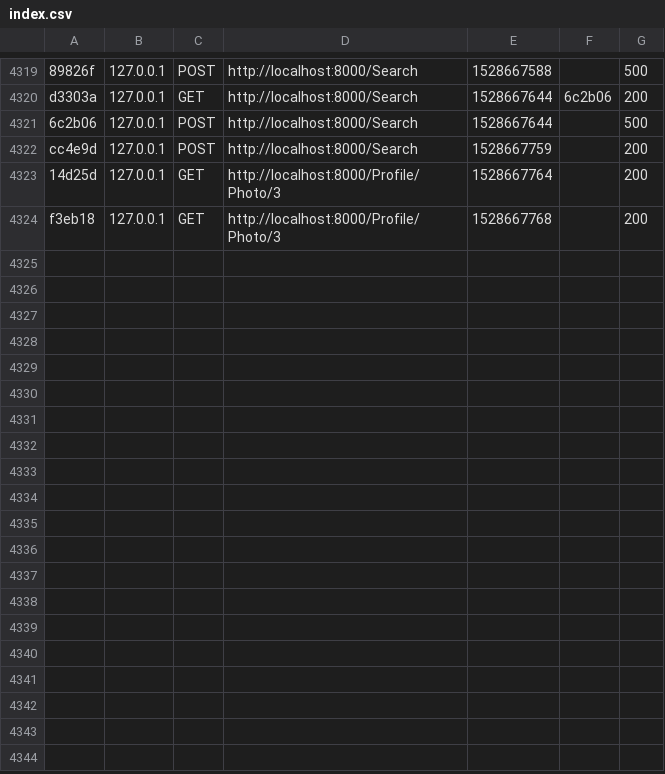
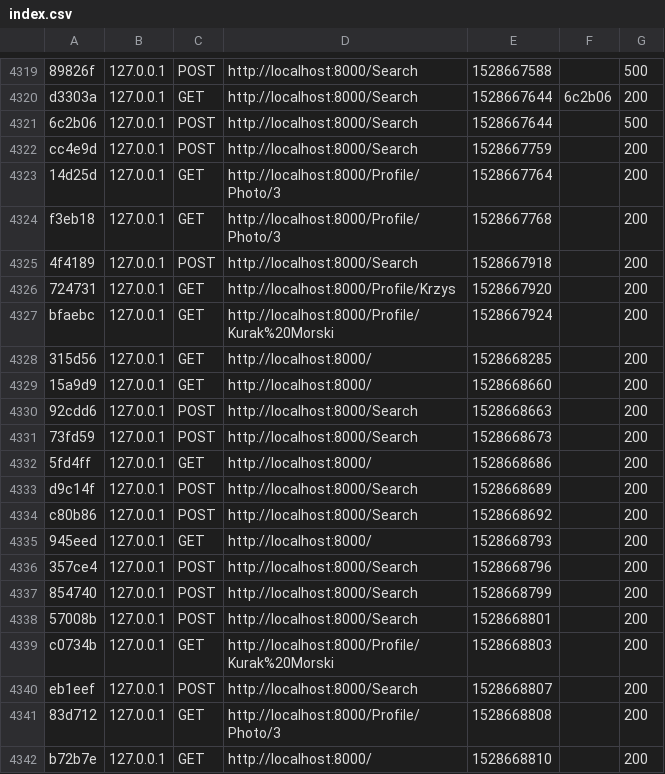
Before and after one commit to FakeGram/FakeGram, a CSV file: var/cache/dev/profiler/index.csv, drawn as a sheet; only a part is shown, gaps mark what is left out; the diff names each change by its address in the sheet, - before the commit and + after, or states it on an @@ line.

```diff
--- a/var/cache/dev/profiler/index.csv
+++ b/var/cache/dev/profiler/index.csv
+row 4325: 4f4189 | 127.0.0.1 | POST | http://localhost:8000/Search | 1528667918 |  | 200
+row 4326: 724731 | 127.0.0.1 | GET | http://localhost:8000/Profile/Krzys | 1528667920 |  | 200
+row 4327: bfaebc | 127.0.0.1 | GET | http://localhost:8000/Profile/Kurak%20Morski | 1528667924 |  | 200
+row 4328: 315d56 | 127.0.0.1 | GET | http://localhost:8000/ | 1528668285 |  | 200
+row 4329: 15a9d9 | 127.0.0.1 | GET | http://localhost:8000/ | 1528668660 |  | 200
+row 4330: 92cdd6 | 127.0.0.1 | POST | http://localhost:8000/Search | 1528668663 |  | 200
+row 4331: 73fd59 | 127.0.0.1 | POST | http://localhost:8000/Search | 1528668673 |  | 200
+row 4332: 5fd4ff | 127.0.0.1 | GET | http://localhost:8000/ | 1528668686 |  | 200
+row 4333: d9c14f | 127.0.0.1 | POST | http://localhost:8000/Search | 1528668689 |  | 200
+row 4334: c80b86 | 127.0.0.1 | POST | http://localhost:8000/Search | 1528668692 |  | 200
+row 4335: 945eed | 127.0.0.1 | GET | http://localhost:8000/ | 1528668793 |  | 200
+row 4336: 357ce4 | 127.0.0.1 | POST | http://localhost:8000/Search | 1528668796 |  | 200
+row 4337: 854740 | 127.0.0.1 | POST | http://localhost:8000/Search | 1528668799 |  | 200
+row 4338: 57008b | 127.0.0.1 | POST | http://localhost:8000/Search | 1528668801 |  | 200
+row 4339: c0734b | 127.0.0.1 | GET | http://localhost:8000/Profile/Kurak%20Morski | 1528668803 |  | 200
+row 4340: eb1eef | 127.0.0.1 | POST | http://localhost:8000/Search | 1528668807 |  | 200
+row 4341: 83d712 | 127.0.0.1 | GET | http://localhost:8000/Profile/Photo/3 | 1528668808 |  | 200
+row 4342: b72b7e | 127.0.0.1 | GET | http://localhost:8000/ | 1528668810 |  | 200
```
Also changed, not shown: 21 other files.
